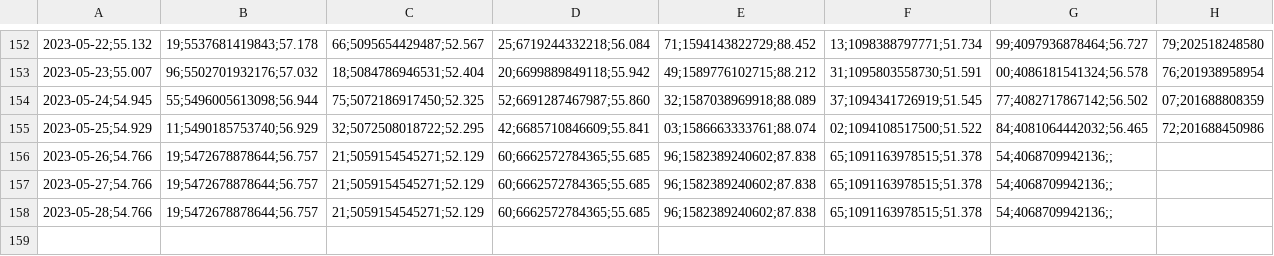
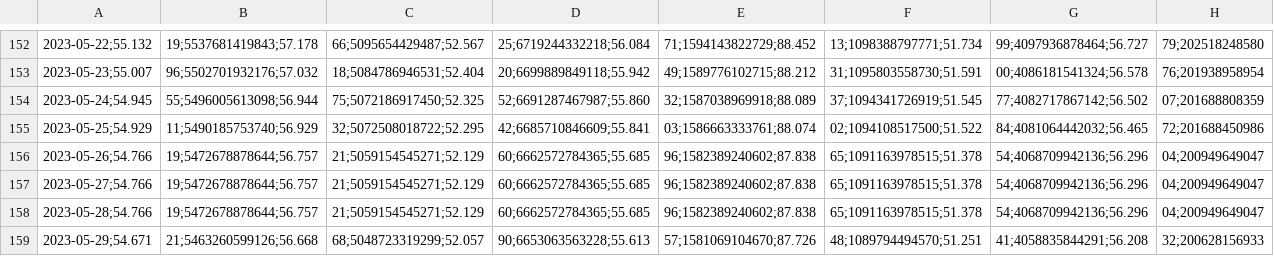
Before and after one commit to molivadatascience/WebScrapingMDS, a CSV file: producto90/output/vcfE2023-2023.csv, drawn as a sheet; only a part is shown, gaps mark what is left out; the diff names each change by its address in the sheet, - before the commit and + after, or states it on an @@ line.

```diff
--- a/producto90/output/vcfE2023-2023.csv
+++ b/producto90/output/vcfE2023-2023.csv
-G156:G158: 54;4068709942136;;
+G156:G158: 54;4068709942136;56.296
-H156:H158: (empty)
+H156:H158: 04;200949649047
+row 159: 2023-05-29;54.671 | 21;5463260599126;56.668 | 68;5048723319299;52.057 | 90;6653063563228;55.613 | 57;1581069104670;87.726 | 48;1089794494570;51.251 | 41;4058835844291;56.208 | 32;200628156933
```
Also changed, not shown: producto90/output/vcfA2023-2023.csv, producto90/output/vcfB2023-2023.csv, 2 other files.
